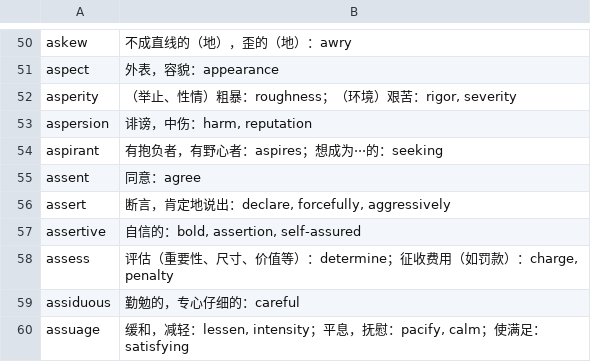
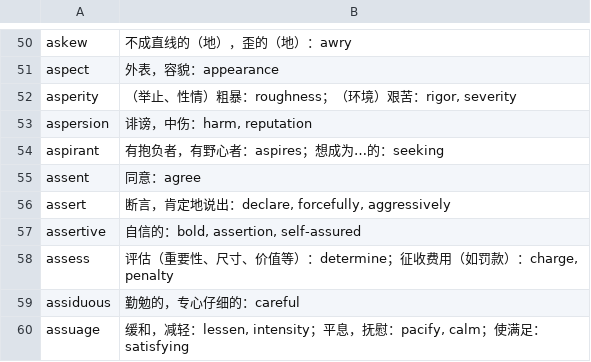
Before and after one commit to fossilet/yaoniming3k, a CSV file: 02.csv, drawn as a sheet; only a part is shown, gaps mark what is left out.

```diff
--- a/02.csv
+++ b/02.csv
@@ -53,3 +53,3 @@ asperity	（举止、性情）粗暴：roughness；（环境）艰苦：rigor, s
 aspersion	诽谤，中伤：harm, reputation
-aspirant	有抱负者，有野心者：aspires；想成为···的：seeking
+aspirant	有抱负者，有野心者：aspires；想成为…的：seeking
 assent	同意：agree
```
Also changed, not shown: 01.csv, 03.csv, 1 other file.
